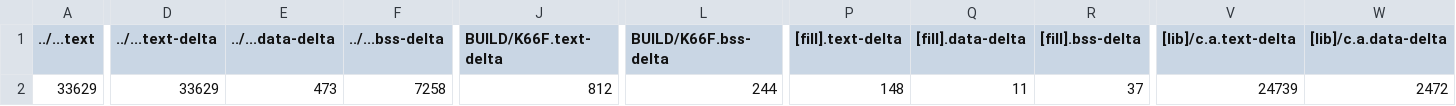
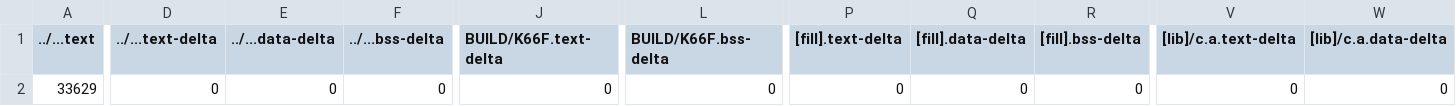
Before and after one commit to d1a2tw/mbed05, a CSV file: 5_11_OS_Priority/BUILD/K66F/GCC_ARM/5_11_OS_Priority_map.csv, drawn as a sheet; only a part is shown, gaps mark what is left out; the diff covers the shown part only; the diff names each change by its address in the sheet, - before the commit and + after, or states it on an @@ line.

```diff
--- a/5_11_OS_Priority/BUILD/K66F/GCC_ARM/5_11_OS_Priority_map.csv
+++ b/5_11_OS_Priority/BUILD/K66F/GCC_ARM/5_11_OS_Priority_map.csv
-D2 (../...text-delta): 33629
+D2 (../...text-delta): 0
-E2 (../...data-delta): 473
+E2 (../...data-delta): 0
-F2 (../...bss-delta): 7258
+F2 (../...bss-delta): 0
-J2 (BUILD/K66F.text-delta): 812
+J2 (BUILD/K66F.text-delta): 0
-L2 (BUILD/K66F.bss-delta): 244
+L2 (BUILD/K66F.bss-delta): 0
-P2 ([fill].text-delta): 148
+P2 ([fill].text-delta): 0
-Q2 ([fill].data-delta): 11
+Q2 ([fill].data-delta): 0
-R2 ([fill].bss-delta): 37
+R2 ([fill].bss-delta): 0
-V2 ([lib]/c.a.text-delta): 24739
+V2 ([lib]/c.a.text-delta): 0
-W2 ([lib]/c.a.data-delta): 2472
+W2 ([lib]/c.a.data-delta): 0
```
Also changed, not shown: 6 edited cells elsewhere in this file, 5_10_Multi_Thread_EventQueue/BUILD/K66F/GCC_ARM/5_10_Multi_Thread_EventQueue_map.csv, 5_2_Simple_Timer/BUILD/K66F/GCC_ARM/5_2_Simple_Timer_map.csv, 45 other files.
